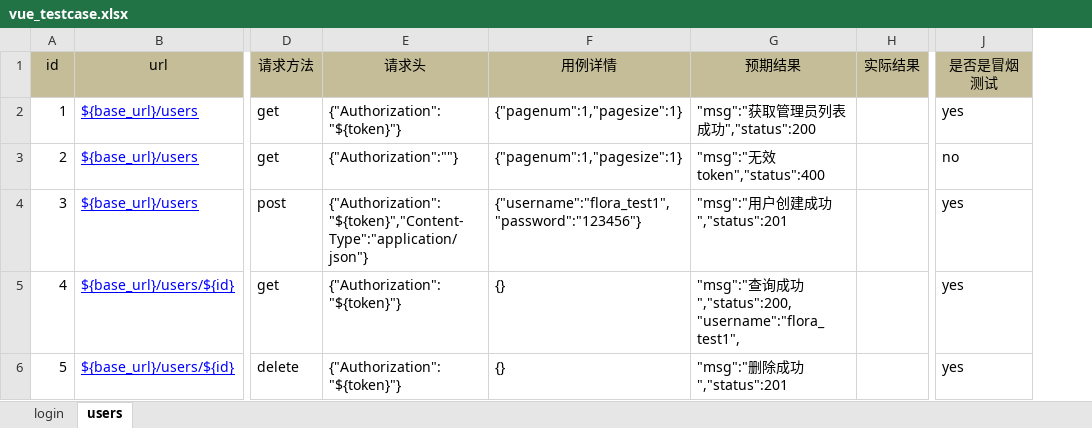
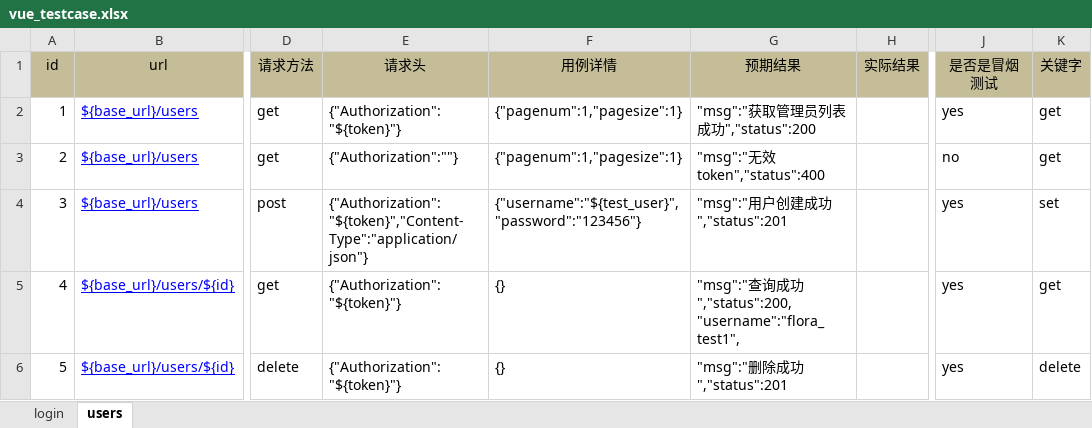
Before and after one commit to flora820/vue_pytest_test1, an Excel workbook: data/excel/vue_testcase.xlsx, sheet users, drawn as a sheet; only a part is shown, gaps mark what is left out; values as stored, in another font and other column widths than the file's, no borders; the diff names each change by its address in the sheet, - before the commit and + after, or states it on an @@ line.

Commit message:
测试使用
Signed-off-by: flora <lihua.cheng@aispeech.com>

```diff
--- a/data/excel/vue_testcase.xlsx (sheet users)
+++ b/data/excel/vue_testcase.xlsx (sheet users)
+column K (关键字), rows 2-6: get | get | set | get | delete
-F4 (用例详情): {"username":"flora_test1","password":"123456"}
+F4 (用例详情): {"username":"${test_user}","password":"123456"}
```
Also changed, not shown: sheet login, 5 other files.
